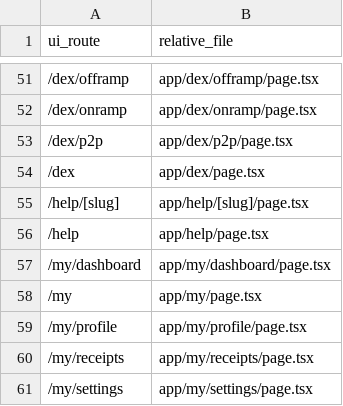
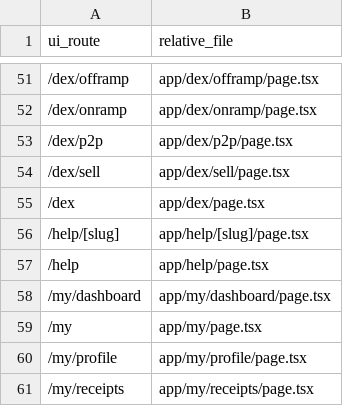
Before and after one commit to infoedutechos/openpaygb, a CSV file: docs/UI_ROUTES.csv, drawn as a sheet; only a part is shown, gaps mark what is left out; the shorter side is filled out with more unchanged rows; the diff names each change by its address in the sheet, - before the commit and + after, or states it on an @@ line.

```diff
--- a/docs/UI_ROUTES.csv
+++ b/docs/UI_ROUTES.csv
+row 54: /dex/sell | app/dex/sell/page.tsx
```
Also changed, not shown: 10 other files.
